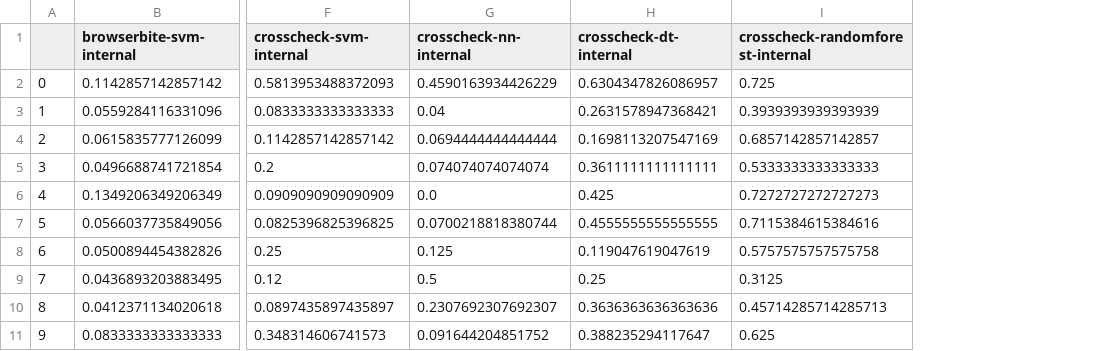
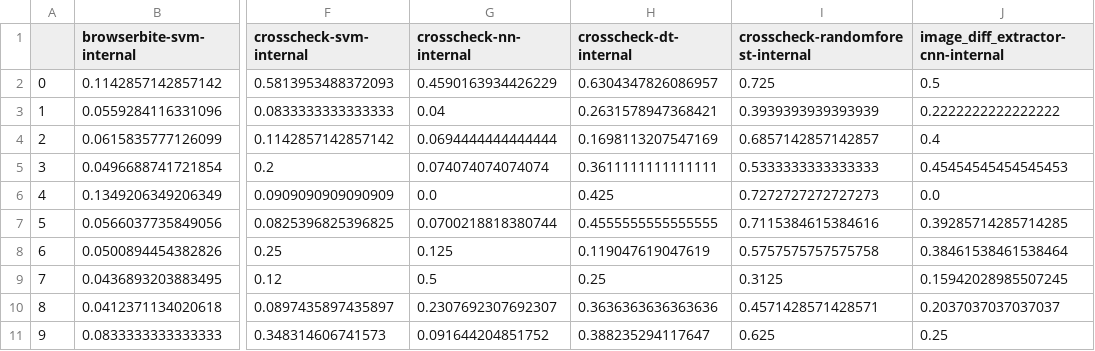
Before and after one commit to daniloas1992/xbi_detection_danilo, a CSV file: results/precision-internal.csv, drawn as a sheet; only a part is shown, gaps mark what is left out; the diff names each change by its address in the sheet, - before the commit and + after, or states it on an @@ line.

```diff
--- a/results/precision-internal.csv
+++ b/results/precision-internal.csv
+column J, rows 1-11: image_diff_extractor-cnn-internal | 0.5 | 0.2222222222222222 | 0.4 | 0.45454545454545453 | 0.0 | 0.39285714285714285 | 0.38461538461538464 | 0.15942028985507245 | 0.2037037037037037 | 0.25
-I10 (crosscheck-randomforest-internal): 0.45714285714285713
+I10 (crosscheck-randomforest-internal): 0.4571428571428571
```
Also changed, not shown: results/fscore-internal.csv, results/recall-internal.csv, 5 other files.
